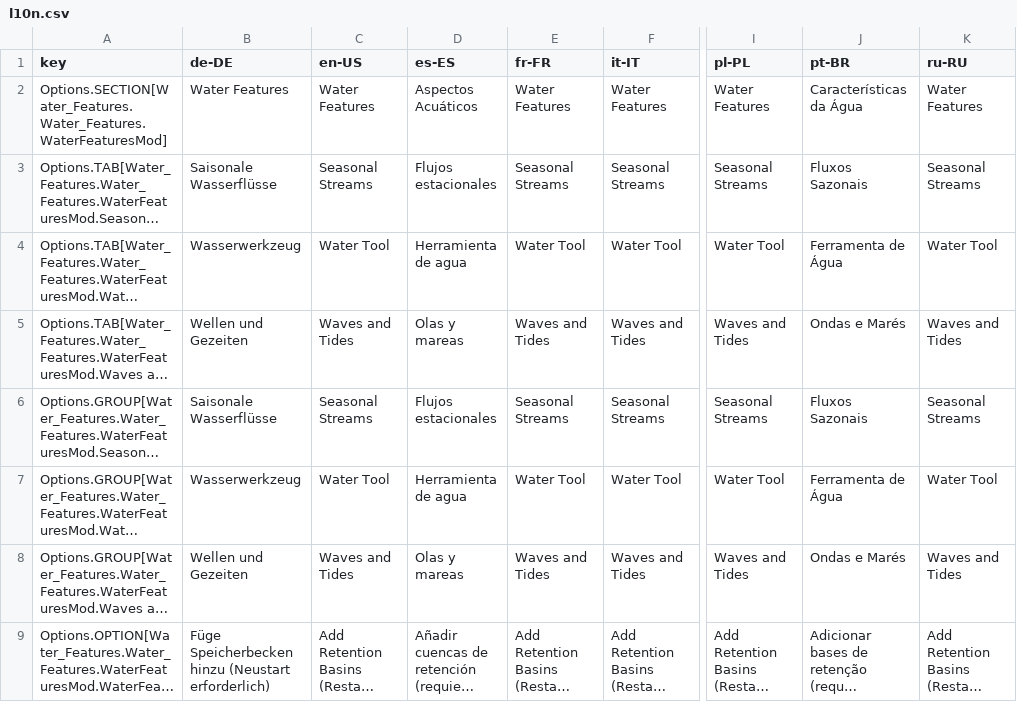
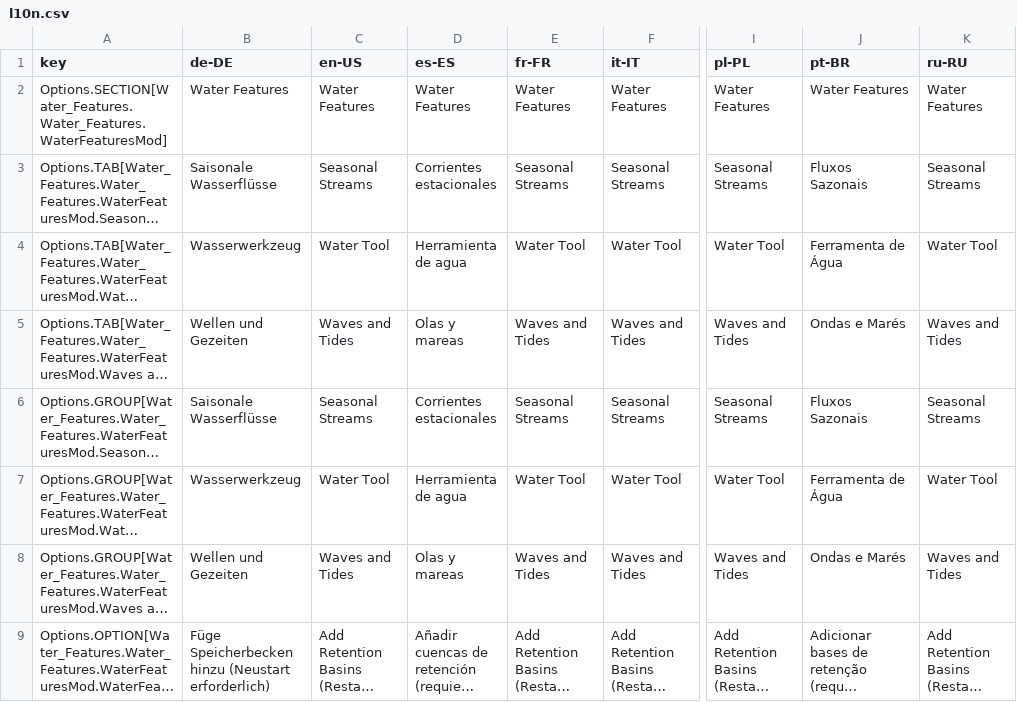
Before and after one commit to yenyang/Water_Features_BepInEx, a CSV file: Water_Features_BepInEx/l10n/l10n.csv, drawn as a sheet; only a part is shown, gaps mark what is left out; long unchanged cells end in …; the diff covers the shown part only; the diff names each change by its address in the sheet, - before the commit and + after, or states it on an @@ line.

```diff
--- a/Water_Features_BepInEx/l10n/l10n.csv
+++ b/Water_Features_BepInEx/l10n/l10n.csv
-D2 (es-ES): Aspectos Acuáticos
+D2 (es-ES): Water Features
-J2 (pt-BR): Características da Água
+J2 (pt-BR): Water Features
-D3 (es-ES): Flujos estacionales
+D3 (es-ES): Corrientes estacionales
-D6 (es-ES): Flujos estacionales
+D6 (es-ES): Corrientes estacionales
```
Also changed, not shown: 1 added row and 37 edited cells elsewhere in this file, 3 other files.
